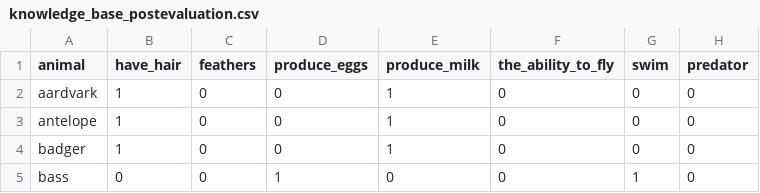
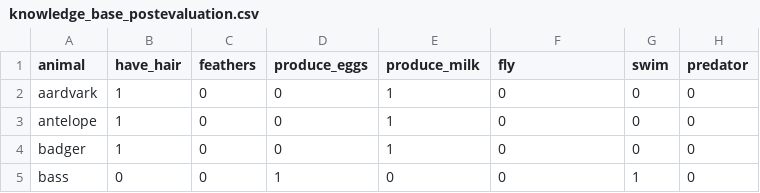
Before and after one commit to Rodrigo163/twenty-questions, a CSV file: code/knowledge_base_postevaluation.csv, drawn as a sheet; only a part is shown; the diff names each change by its address in the sheet, - before the commit and + after, or states it on an @@ line.

Commit message:
Change 'ability to fly' back to 'fly'

```diff
--- a/code/knowledge_base_postevaluation.csv
+++ b/code/knowledge_base_postevaluation.csv
-F1: the_ability_to_fly
+F1: fly
```
Also changed, not shown: 3 other files.
